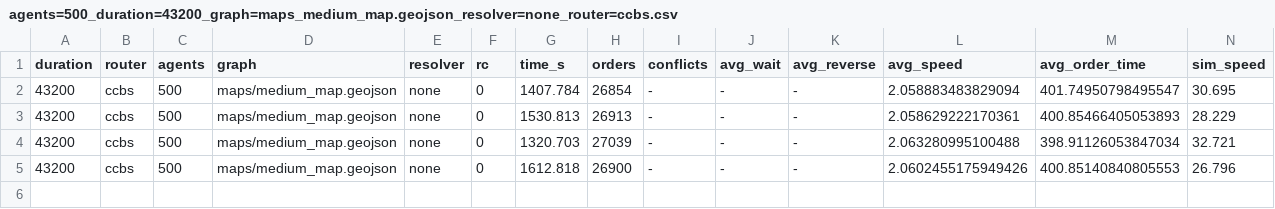
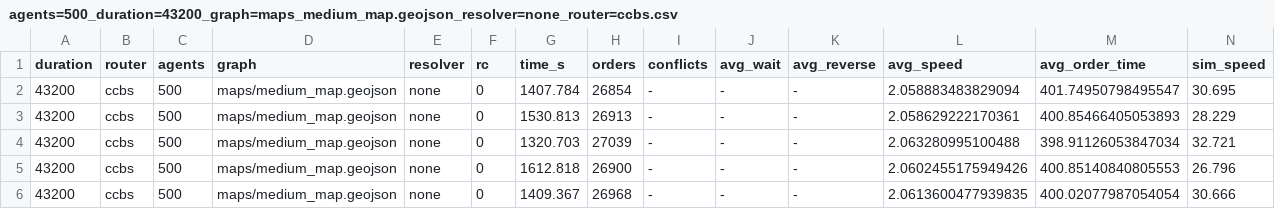
Before and after one commit to iktovr/master-diploma, a CSV file: src/demo/reports/agents=500_duration=43200_graph=maps_medium_map.geojson_resolver=none_router=ccbs.csv, drawn as a sheet.

Commit message:
little bit of data

```diff
--- a/src/demo/reports/agents=500_duration=43200_graph=maps_medium_map.geojson_resolver=none_router=ccbs.csv
+++ b/src/demo/reports/agents=500_duration=43200_graph=maps_medium_map.geojson_resolver=none_router=ccbs.csv
@@ -5 +5,2 @@ duration,router,agents,graph,resolver,rc,time_s,orders,conflicts,avg_wait,avg_re
 43200,ccbs,500,maps/medium_map.geojson,none,0,1612.818,26900,-,-,-,2.0602455175949426,400.85140840805553,26.796
+43200,ccbs,500,maps/medium_map.geojson,none,0,1409.367,26968,-,-,-,2.0613600477939835,400.02077987054054,30.666
```
Also changed, not shown: src/demo/reports/agents=1000_duration=43200_graph=maps_medium_map.geojson_resolver=none_router=ccbs.csv.
